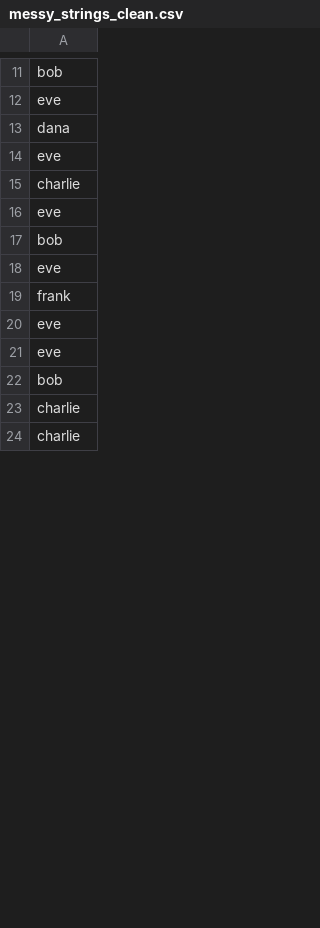
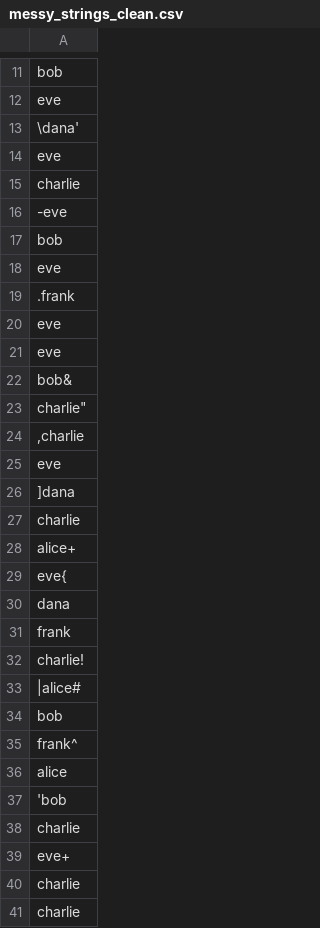
Before and after one commit to dnieal/lab-3-data-parsing, a CSV file: data/messy_strings_clean.csv, drawn as a sheet; only a part is shown, gaps mark what is left out; the diff covers the shown part only.

```diff
--- a/data/messy_strings_clean.csv
+++ b/data/messy_strings_clean.csv
@@ -12,12 +12,29 @@ bob
 eve
-dana
+\dana'
 eve
 charlie
-eve
+-eve
 bob
 eve
-frank
+.frank
 eve
 eve
+bob&
+"charlie"""
+",charlie"
+eve
+]dana
+charlie
+alice+
+eve{
+dana
+frank
+charlie!
+|alice#
 bob
+frank^
+alice
+'bob
+charlie
+eve+
 charlie
```
Also changed, not shown: 11 removed rows and 8 edited cells elsewhere in this file, 1 other file.
